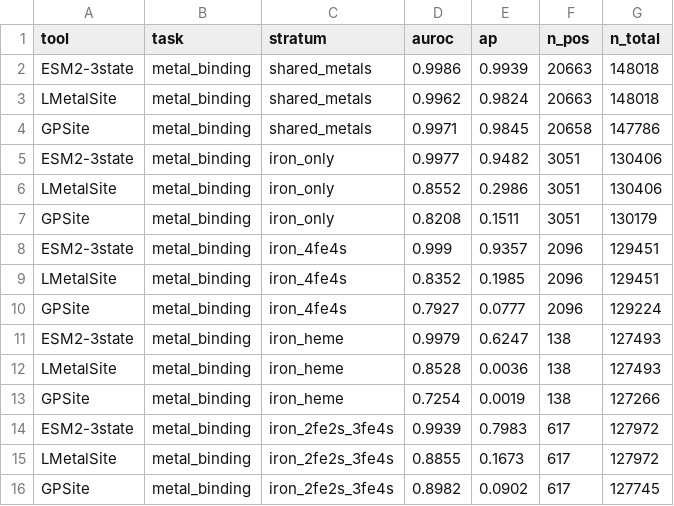
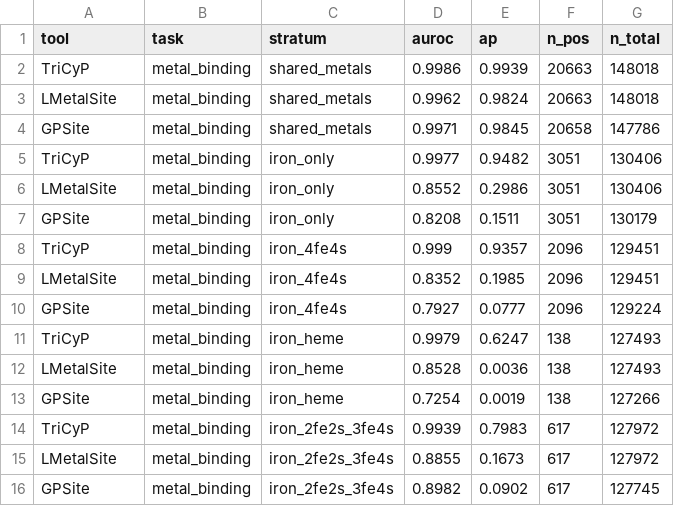
Before and after one commit to rschaeff/ecod_metal_2026, a CSV file: public/data/figure_data/figS1_metal_stratification.csv, drawn as a sheet.

```diff
--- a/public/data/figure_data/figS1_metal_stratification.csv
+++ b/public/data/figure_data/figS1_metal_stratification.csv
@@ -1,15 +1,15 @@
 tool,task,stratum,auroc,ap,n_pos,n_total
-ESM2-3state,metal_binding,shared_metals,0.9986,0.9939,20663,148018
+TriCyP,metal_binding,shared_metals,0.9986,0.9939,20663,148018
 LMetalSite,metal_binding,shared_metals,0.9962,0.9824,20663,148018
 GPSite,metal_binding,shared_metals,0.9971,0.9845,20658,147786
-ESM2-3state,metal_binding,iron_only,0.9977,0.9482,3051,130406
+TriCyP,metal_binding,iron_only,0.9977,0.9482,3051,130406
 LMetalSite,metal_binding,iron_only,0.8552,0.2986,3051,130406
 GPSite,metal_binding,iron_only,0.8208,0.1511,3051,130179
-ESM2-3state,metal_binding,iron_4fe4s,0.999,0.9357,2096,129451
+TriCyP,metal_binding,iron_4fe4s,0.999,0.9357,2096,129451
 LMetalSite,metal_binding,iron_4fe4s,0.8352,0.1985,2096,129451
 GPSite,metal_binding,iron_4fe4s,0.7927,0.0777,2096,129224
-ESM2-3state,metal_binding,iron_heme,0.9979,0.6247,138,127493
+TriCyP,metal_binding,iron_heme,0.9979,0.6247,138,127493
 LMetalSite,metal_binding,iron_heme,0.8528,0.0036,138,127493
 GPSite,metal_binding,iron_heme,0.7254,0.0019,138,127266
-ESM2-3state,metal_binding,iron_2fe2s_3fe4s,0.9939,0.7983,617,127972
+TriCyP,metal_binding,iron_2fe2s_3fe4s,0.9939,0.7983,617,127972
 LMetalSite,metal_binding,iron_2fe2s_3fe4s,0.8855,0.1673,617,127972
```
Also changed, not shown: public/data/figure_data/fig2_benchmark.csv, 43 other files.
